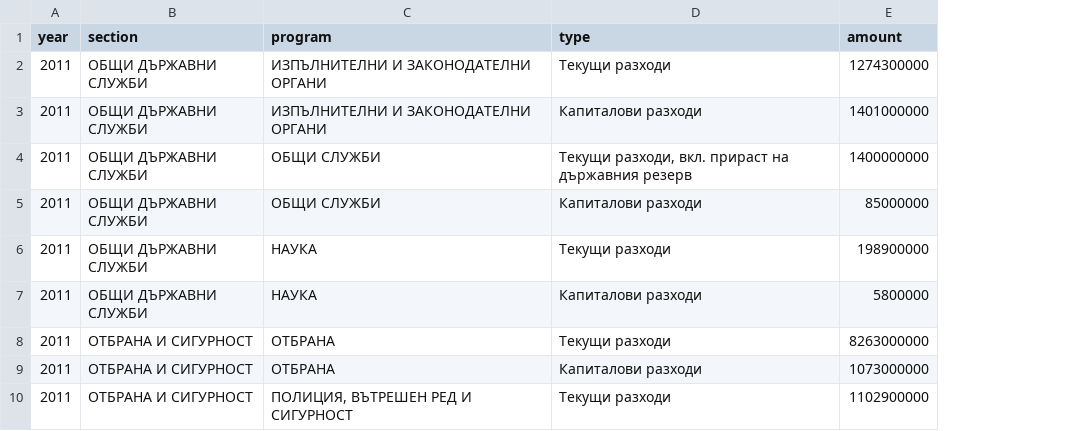
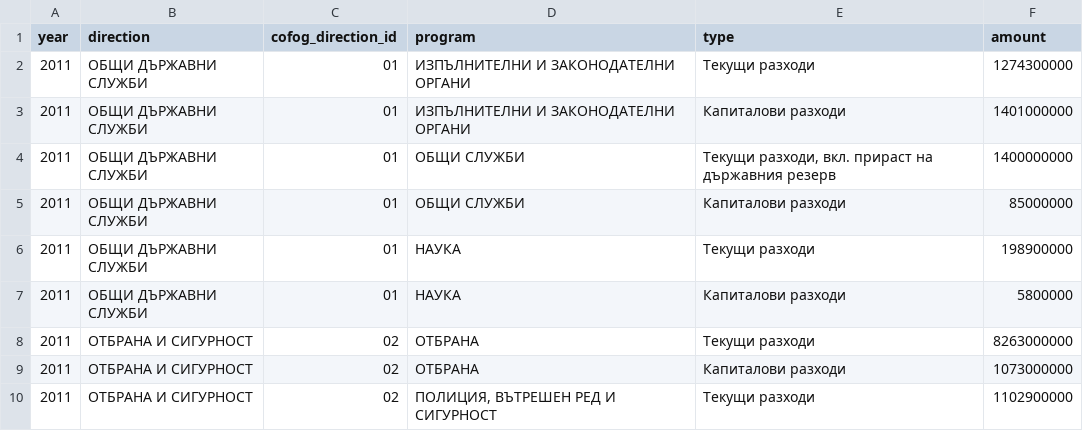
Before and after one commit to peio/bg-budget-visualization, a CSV file: bg-budget-expenses.csv, drawn as a sheet; only a part is shown; the diff names each change by its address in the sheet, - before the commit and + after, or states it on an @@ line.

Commit message:
Step in some direction

```diff
--- a/bg-budget-expenses.csv
+++ b/bg-budget-expenses.csv
+column C (cofog_direction_id), rows 2-10: 01 | 01 | 01 | 01 | 01 | 01 | 02 | 02 | 02
-B1: section
+B1: direction
```
Also changed, not shown: bg-budget-income.csv, 3 other files.
